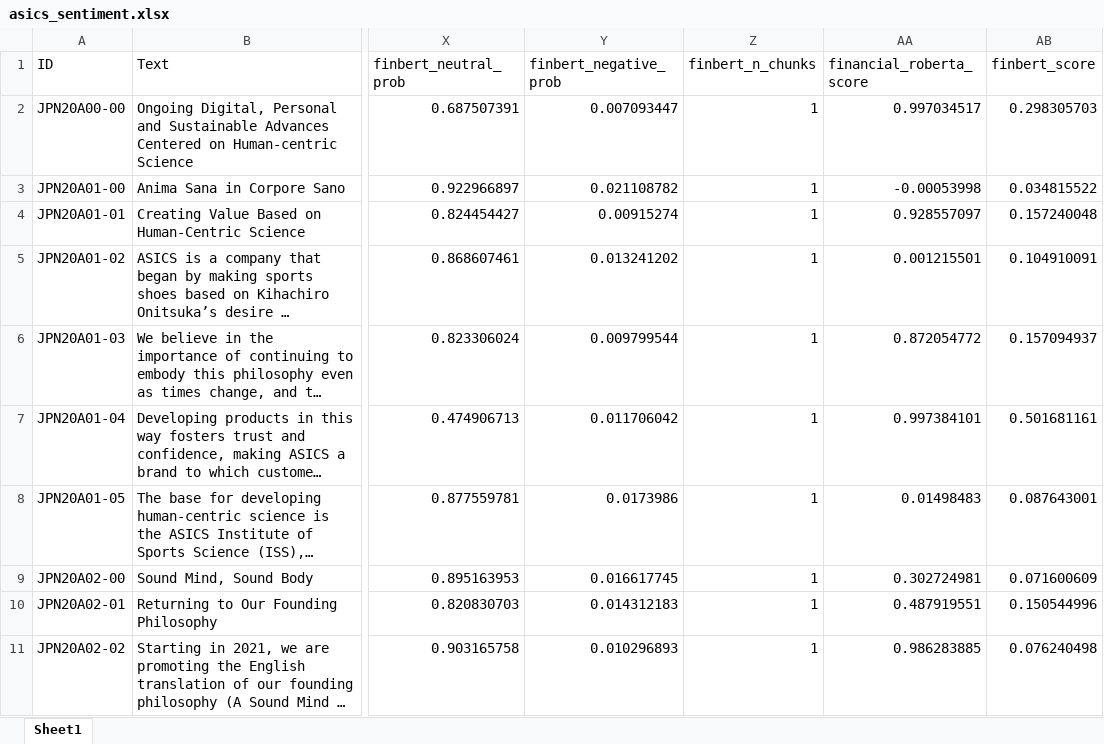
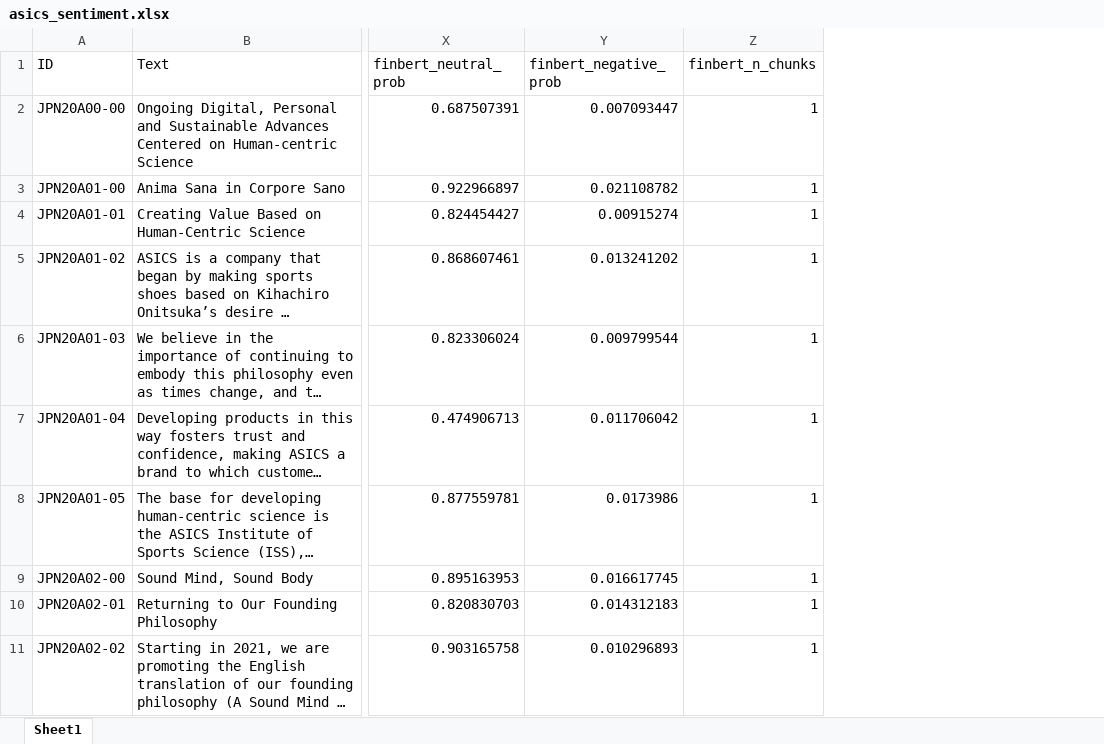
Before and after one commit to sawiDR/CEOCommunication, an Excel workbook: data/processed/asics_sentiment.xlsx, sheet Sheet1, drawn as a sheet; only a part is shown, gaps mark what is left out; long unchanged cells end in …; values as stored, in another font and other column widths than the file's, no borders; the diff names each change by its address in the sheet, - before the commit and + after, or states it on an @@ line.

```diff
--- a/data/processed/asics_sentiment.xlsx (sheet Sheet1)
+++ b/data/processed/asics_sentiment.xlsx (sheet Sheet1)
-column AA (financial_roberta_score), rows 2-11: 0.997034517 | -0.00053998 | 0.928557097 | 0.001215501 | 0.872054772 | 0.997384101 | 0.01498483 | 0.302724981 | 0.487919551 | 0.986283885
-column AB (finbert_score), rows 2-11: 0.298305703 | 0.034815522 | 0.157240048 | 0.104910091 | 0.157094937 | 0.501681161 | 0.087643001 | 0.071600609 | 0.150544996 | 0.076240498
```
Also changed, not shown: data/processed/adidas_sentiment.xlsx, data/processed/adidas_token_counts.xlsx, 22 other files.
